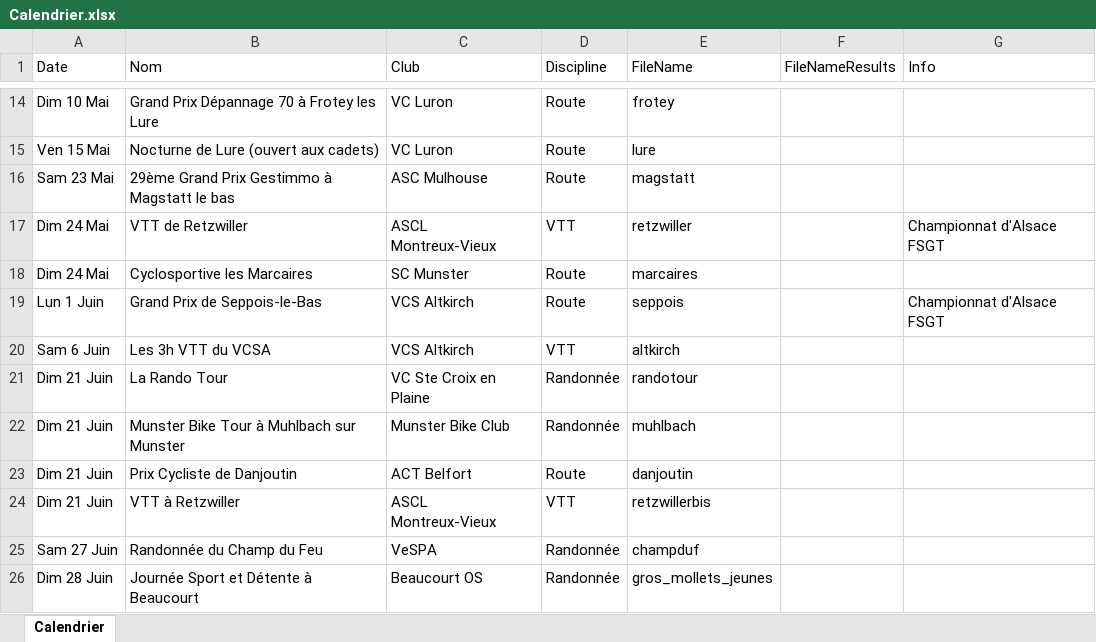
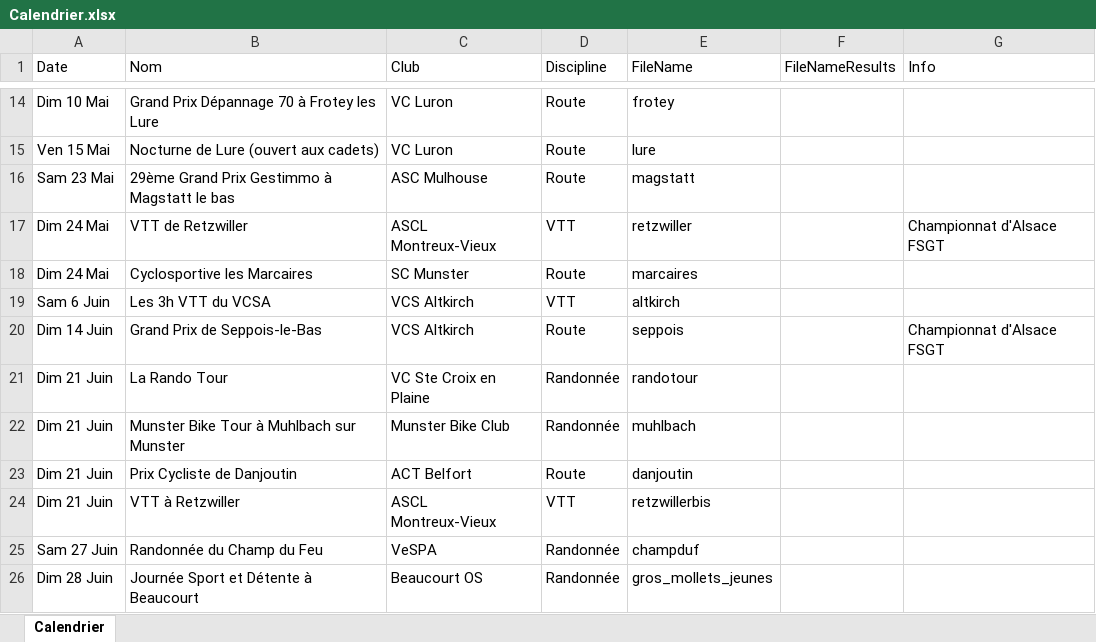
Before and after one commit to FlorianKohler/68-FSGT-Cyclisme-Alsace, an Excel workbook: Calendrier.xlsx, sheet Calendrier, drawn as a sheet; only a part is shown, gaps mark what is left out; values as stored, in another font and other column widths than the file's, no borders; removed rows and columns are numbered as before the commit, all else as after; the diff names each change by its address in the sheet, - before the commit and + after, or states it on an @@ line.

```diff
--- a/Calendrier.xlsx (sheet Calendrier)
+++ b/Calendrier.xlsx (sheet Calendrier)
-row 19: Lun 1 Juin | Grand Prix de Seppois-le-Bas | VCS Altkirch | Route | seppois |  | Championnat d'Alsace FSGT
+row 20: Dim 14 Juin | Grand Prix de Seppois-le-Bas | VCS Altkirch | Route | seppois |  | Championnat d'Alsace FSGT
```
Also changed, not shown: 15 other files.
